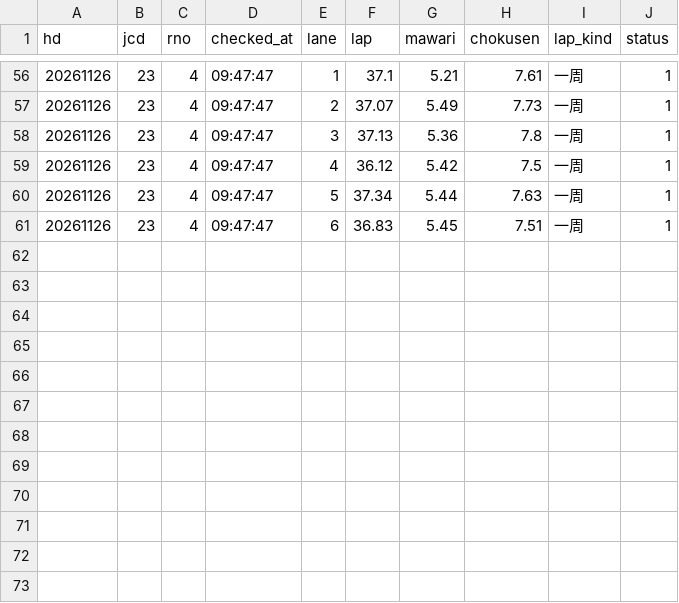
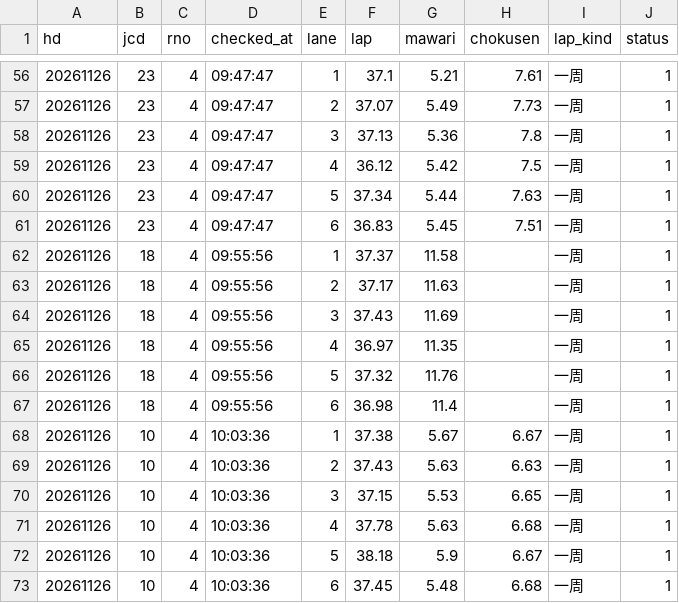
Before and after one commit to tatumibanno-arch/verbose-engine, a CSV file: data/live/log/20261126_s0_oriten.csv, drawn as a sheet; only a part is shown, gaps mark what is left out.

```diff
--- a/data/live/log/20261126_s0_oriten.csv
+++ b/data/live/log/20261126_s0_oriten.csv
@@ -61 +61,13 @@ hd,jcd,rno,checked_at,lane,lap,mawari,chokusen,lap_kind,status
 20261126,23,4,09:47:47,6,36.83,5.45,7.51,一周,1
+20261126,18,4,09:55:56,1,37.37,11.58,,一周,1
+20261126,18,4,09:55:56,2,37.17,11.63,,一周,1
+20261126,18,4,09:55:56,3,37.43,11.69,,一周,1
+20261126,18,4,09:55:56,4,36.97,11.35,,一周,1
+20261126,18,4,09:55:56,5,37.32,11.76,,一周,1
+20261126,18,4,09:55:56,6,36.98,11.4,,一周,1
+20261126,10,4,10:03:36,1,37.38,5.67,6.67,一周,1
+20261126,10,4,10:03:36,2,37.43,5.63,6.63,一周,1
+20261126,10,4,10:03:36,3,37.15,5.53,6.65,一周,1
+20261126,10,4,10:03:36,4,37.78,5.63,6.68,一周,1
+20261126,10,4,10:03:36,5,38.18,5.9,6.67,一周,1
+20261126,10,4,10:03:36,6,37.45,5.48,6.68,一周,1
```
Also changed, not shown: data/live/log/20261126_s0.csv, data/live/log/20261126_s0_lapone.csv, 2 other files.
